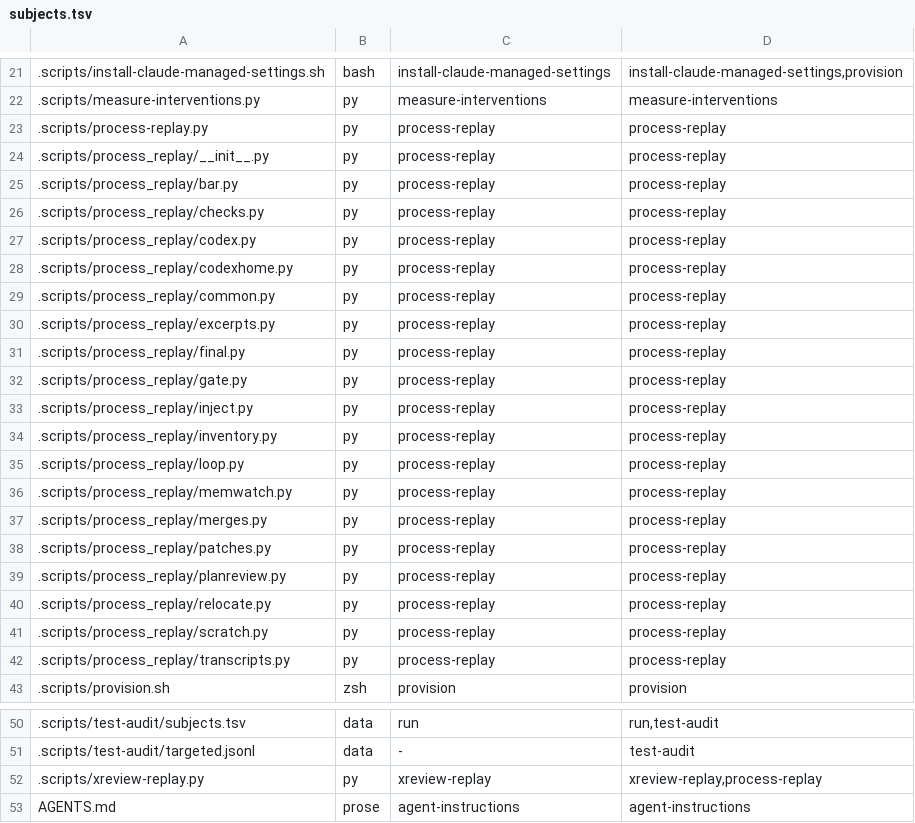
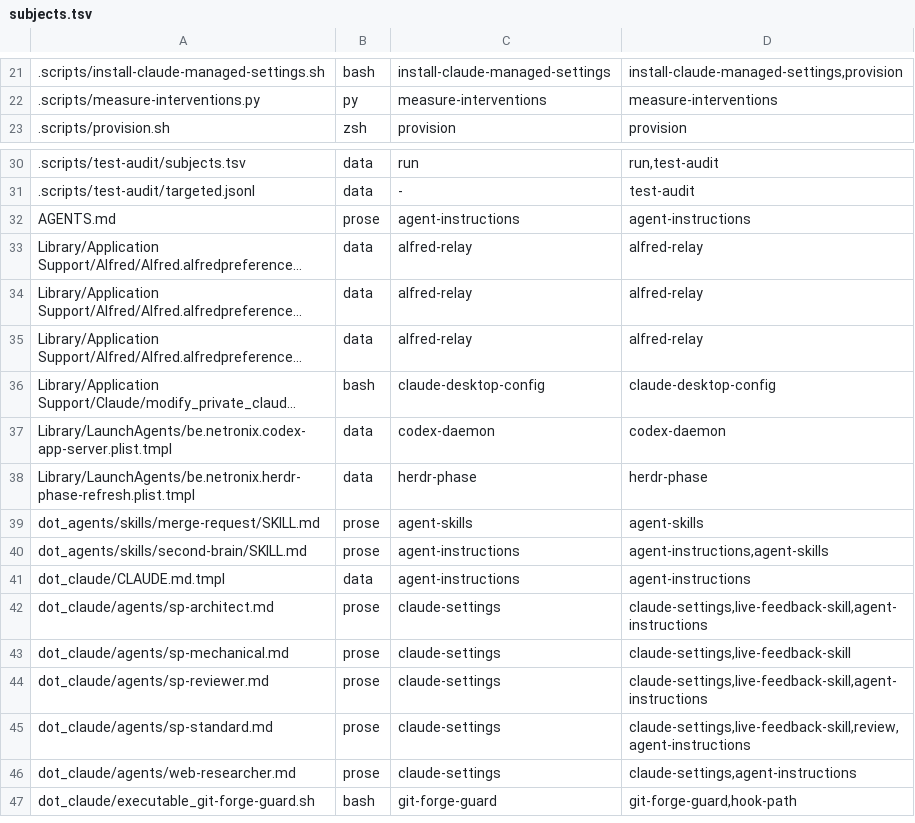
Before and after one commit to michaelrigart/dotfiles, a TSV file: .scripts/test-audit/subjects.tsv, drawn as a sheet; only a part is shown, gaps mark what is left out; the shorter side is filled out with more unchanged rows; long unchanged cells end in …; the diff covers the shown part only; the diff names each change by its address in the sheet, - before the commit and + after, or states it on an @@ line.

Commit message:
Retire the replay harness and its suites

```diff
--- a/.scripts/test-audit/subjects.tsv
+++ b/.scripts/test-audit/subjects.tsv
-row 23: .scripts/process-replay.py | py | process-replay | process-replay
-row 24: .scripts/process_replay/__init__.py | py | process-replay | process-replay
-row 25: .scripts/process_replay/bar.py | py | process-replay | process-replay
-row 26: .scripts/process_replay/checks.py | py | process-replay | process-replay
-row 27: .scripts/process_replay/codex.py | py | process-replay | process-replay
-row 28: .scripts/process_replay/codexhome.py | py | process-replay | process-replay
-row 29: .scripts/process_replay/common.py | py | process-replay | process-replay
-row 30: .scripts/process_replay/excerpts.py | py | process-replay | process-replay
-row 31: .scripts/process_replay/final.py | py | process-replay | process-replay
-row 32: .scripts/process_replay/gate.py | py | process-replay | process-replay
-row 33: .scripts/process_replay/inject.py | py | process-replay | process-replay
-row 34: .scripts/process_replay/inventory.py | py | process-replay | process-replay
-row 35: .scripts/process_replay/loop.py | py | process-replay | process-replay
-row 36: .scripts/process_replay/memwatch.py | py | process-replay | process-replay
-row 37: .scripts/process_replay/merges.py | py | process-replay | process-replay
-row 38: .scripts/process_replay/patches.py | py | process-replay | process-replay
-row 39: .scripts/process_replay/planreview.py | py | process-replay | process-replay
-row 40: .scripts/process_replay/relocate.py | py | process-replay | process-replay
-row 41: .scripts/process_replay/scratch.py | py | process-replay | process-replay
-row 42: .scripts/process_replay/transcripts.py | py | process-replay | process-replay
-row 52: .scripts/xreview-replay.py | py | xreview-replay | xreview-replay,process-replay
```
Also changed, not shown: 6 edited cells elsewhere in this file, 49 other files.
